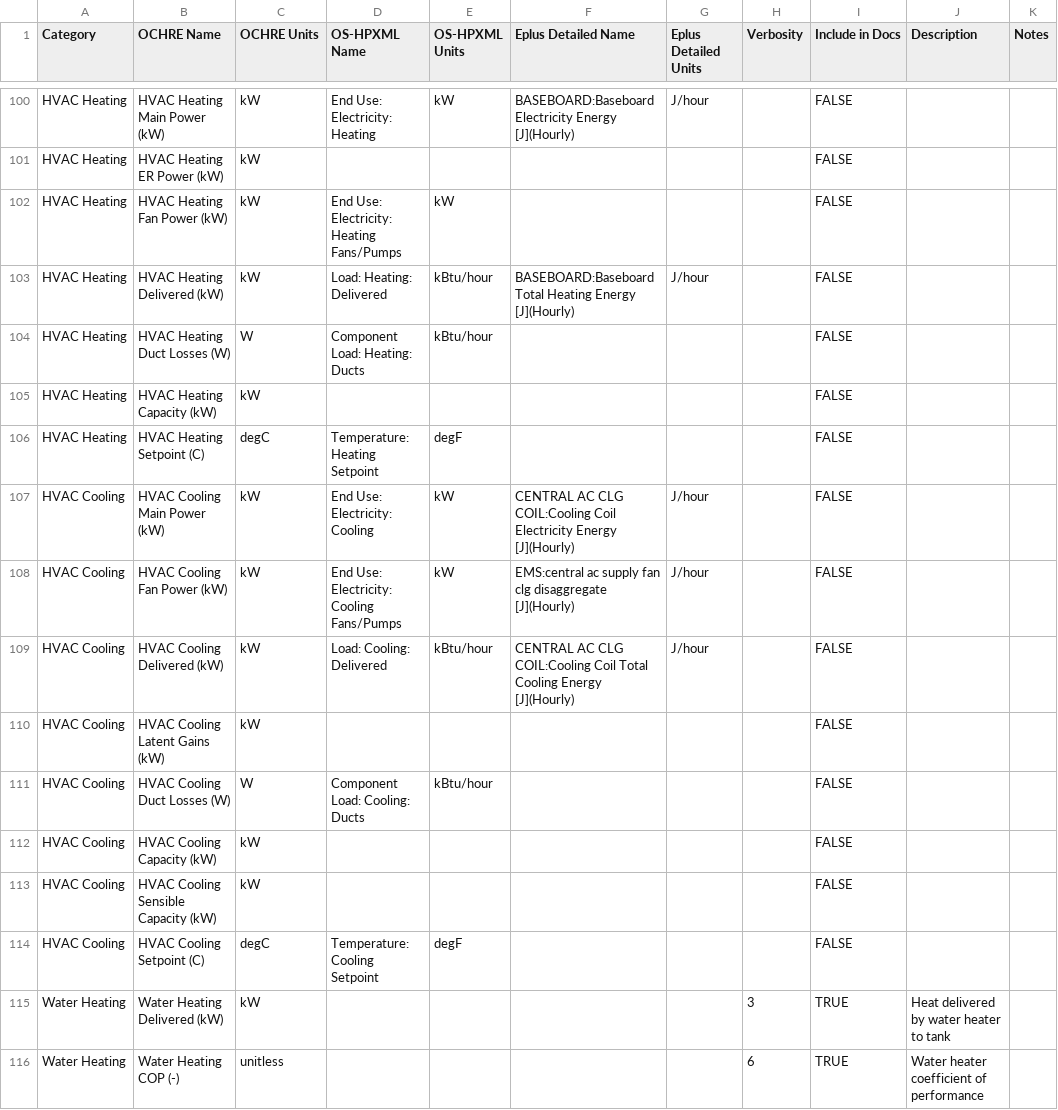
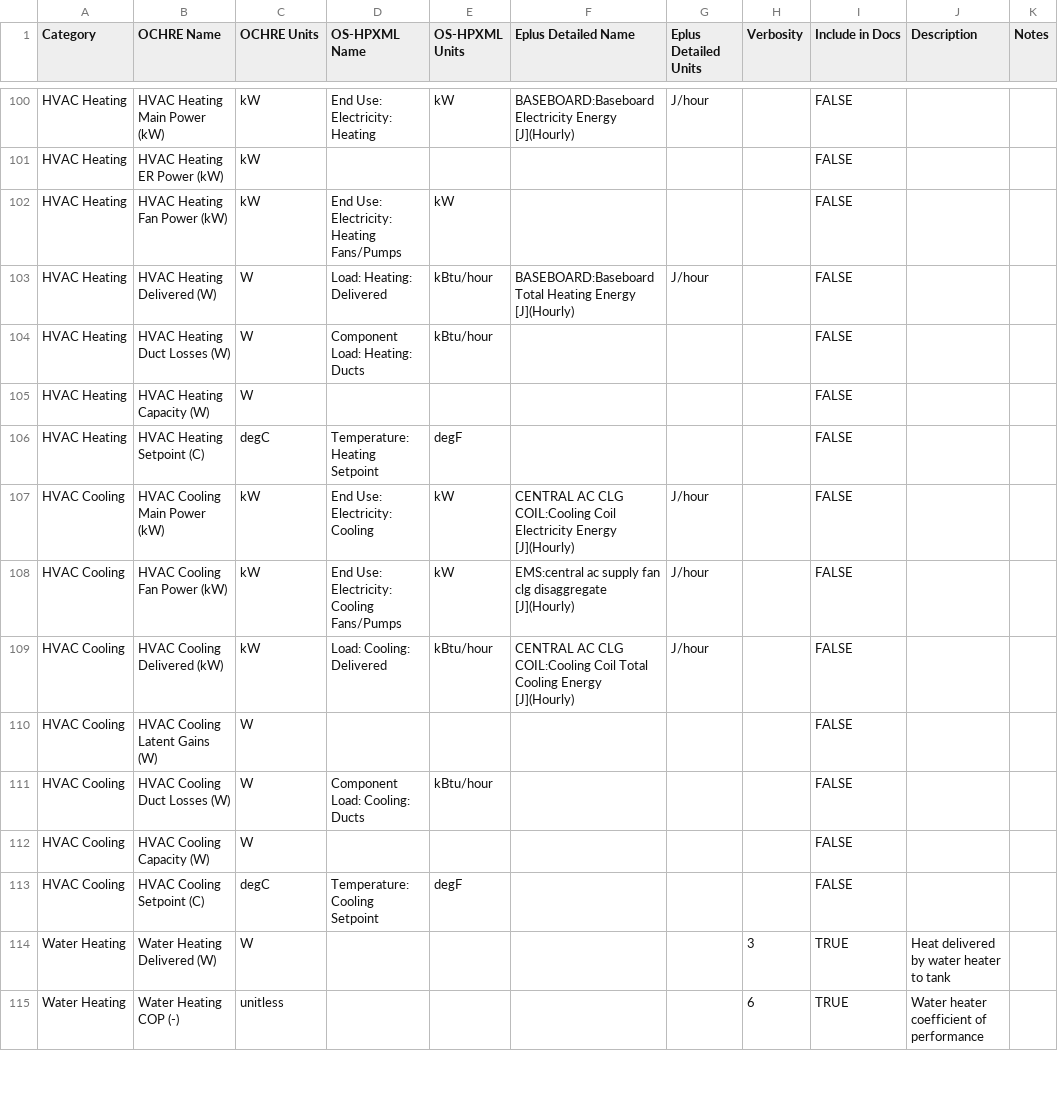
Before and after one commit to NREL/OCHRE, a CSV file: defaults/Variable names and units.csv, drawn as a sheet; only a part is shown, gaps mark what is left out; the diff covers the shown part only.

Commit message:
replacing heat gain/capacity outputs from kW to W units

```diff
--- a/defaults/Variable names and units.csv
+++ b/defaults/Variable names and units.csv
@@ -102,5 +102,5 @@ HVAC Heating,HVAC Heating ER Power (kW),kW,,,,,,FALSE,,
 HVAC Heating,HVAC Heating Fan Power (kW),kW,End Use: Electricity: Heating Fans/Pumps,kW,,,,FALSE,,
-HVAC Heating,HVAC Heating Delivered (kW),kW,Load: Heating: Delivered,kBtu/hour,BASEBOARD:Baseboard Total Heating Energy [J](Hourly),J/hour,,FALSE,,
+HVAC Heating,HVAC Heating Delivered (W),W,Load: Heating: Delivered,kBtu/hour,BASEBOARD:Baseboard Total Heating Energy [J](Hourly),J/hour,,FALSE,,
 HVAC Heating,HVAC Heating Duct Losses (W),W,Component Load: Heating: Ducts,kBtu/hour,,,,FALSE,,
-HVAC Heating,HVAC Heating Capacity (kW),kW,,,,,,FALSE,,
+HVAC Heating,HVAC Heating Capacity (W),W,,,,,,FALSE,,
 HVAC Heating,HVAC Heating Setpoint (C),degC,Temperature: Heating Setpoint,degF,,,,FALSE,,
@@ -109,8 +109,7 @@ HVAC Cooling,HVAC Cooling Fan Power (kW),kW,End Use: Electricity: Cooling Fans/P
 HVAC Cooling,HVAC Cooling Delivered (kW),kW,Load: Cooling: Delivered,kBtu/hour,CENTRAL AC CLG COIL:Cooling Coil Total Cooling Energy [J](Hourly),J/hour,,FALSE,,
-HVAC Cooling,HVAC Cooling Latent Gains (kW),kW,,,,,,FALSE,,
+HVAC Cooling,HVAC Cooling Latent Gains (W),W,,,,,,FALSE,,
 HVAC Cooling,HVAC Cooling Duct Losses (W),W,Component Load: Cooling: Ducts,kBtu/hour,,,,FALSE,,
-HVAC Cooling,HVAC Cooling Capacity (kW),kW,,,,,,FALSE,,
-HVAC Cooling,HVAC Cooling Sensible Capacity (kW),kW,,,,,,FALSE,,
+HVAC Cooling,HVAC Cooling Capacity (W),W,,,,,,FALSE,,
 HVAC Cooling,HVAC Cooling Setpoint (C),degC,Temperature: Cooling Setpoint,degF,,,,FALSE,,
-Water Heating,Water Heating Delivered (kW),kW,,,,,3,TRUE,Heat delivered by water heater to tank,
+Water Heating,Water Heating Delivered (W),W,,,,,3,TRUE,Heat delivered by water heater to tank,
 Water Heating,Water Heating COP (-),unitless,,,,,6,TRUE,Water heater coefficient of performance,
```
Also changed, not shown: 18 edited cells elsewhere in this file, 7 other files.
